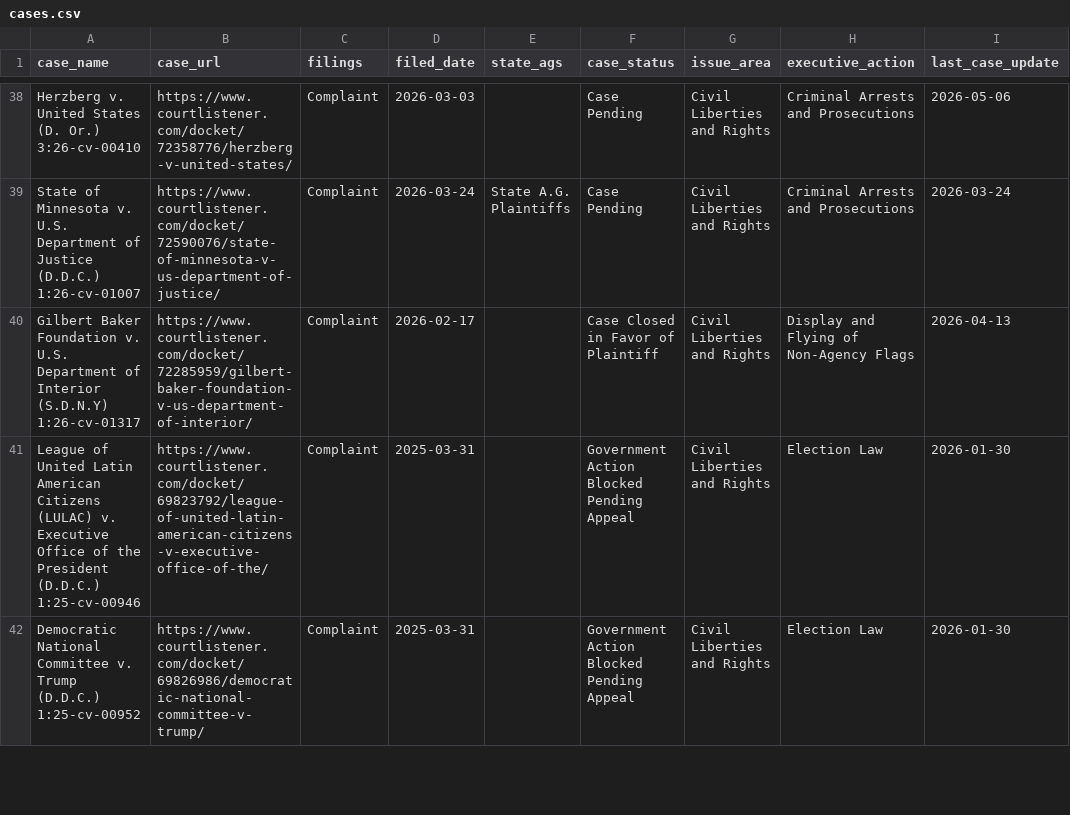
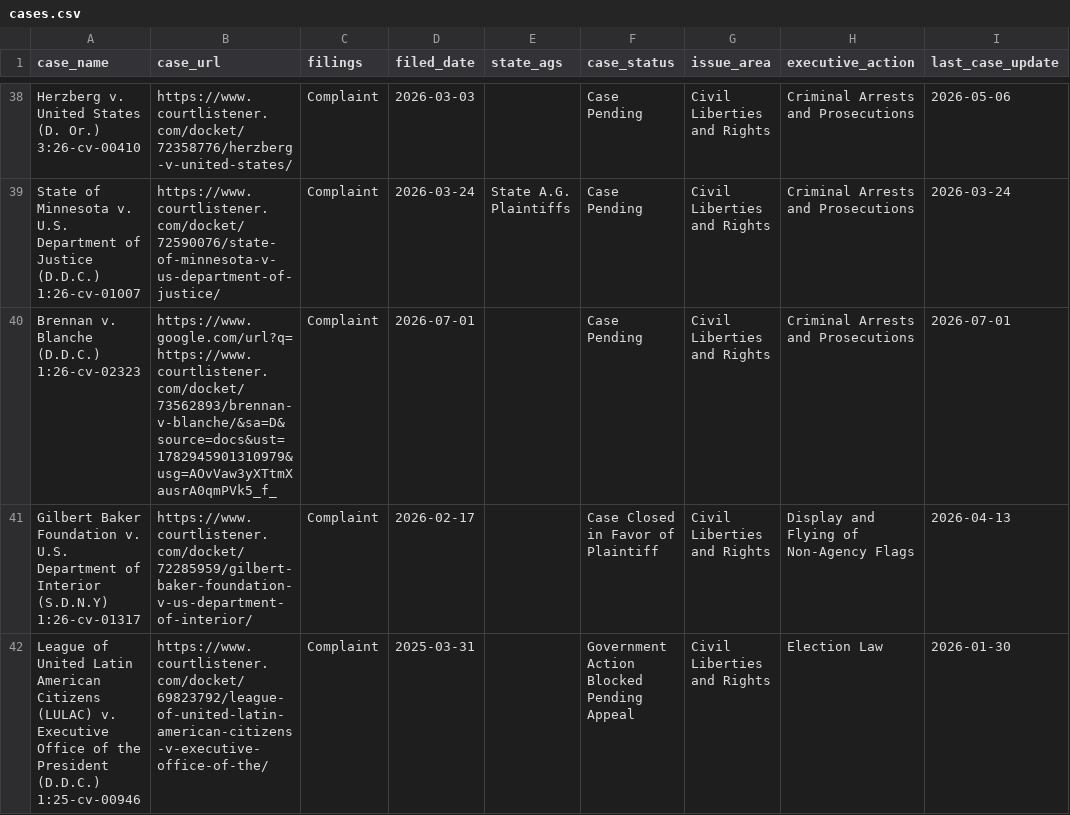
Before and after one commit to thecarsun/LC-TAA, a CSV file: data/processed/cases.csv, drawn as a sheet; only a part is shown, gaps mark what is left out; the shorter side is filled out with more unchanged rows; ↵ is a line break in a cell; the diff covers the shown part only; the diff names each change by its address in the sheet, - before the commit and + after, or states it on an @@ line.

Commit message:
Automated data update Thu 07/02/2026

```diff
--- a/data/processed/cases.csv
+++ b/data/processed/cases.csv
+row 40: Brennan v. Blanche (D.D.C.) ↵ 1:26-cv-02323 | https://www.google.com/url?q=https://www.courtlistener.com/docket/73562893/brennan-v-blanche/&sa=D&source=docs&ust=1782945901310979&usg=AOvVaw3yXTtmXausrA0qmPVk5_f_ | Complaint | 2026-07-01 |  | Case Pending | Civil Liberties and Rights | Criminal Arrests and Prosecutions | 2026-07-01
```
Also changed, not shown: 5 added rows and 12 edited cells elsewhere in this file, 1 other file.
